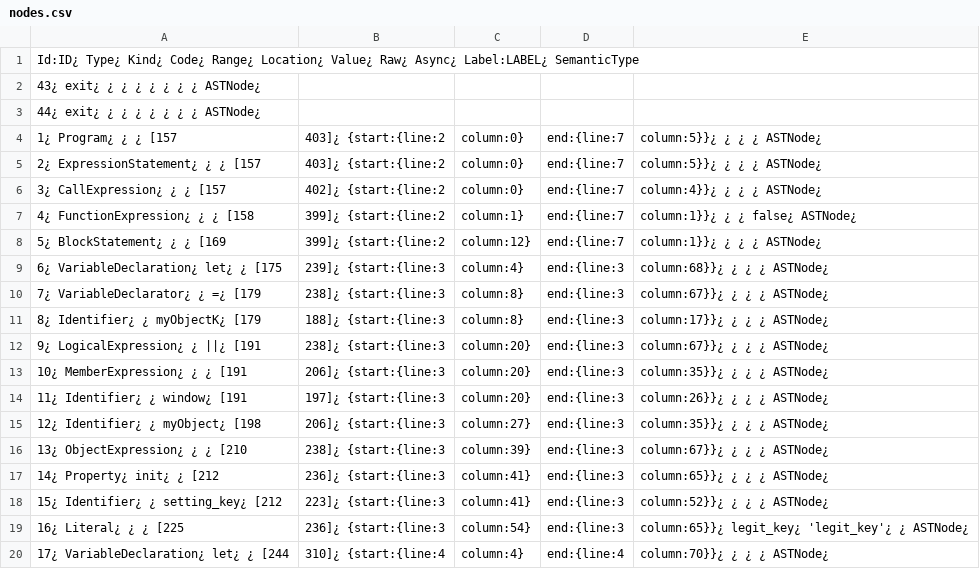
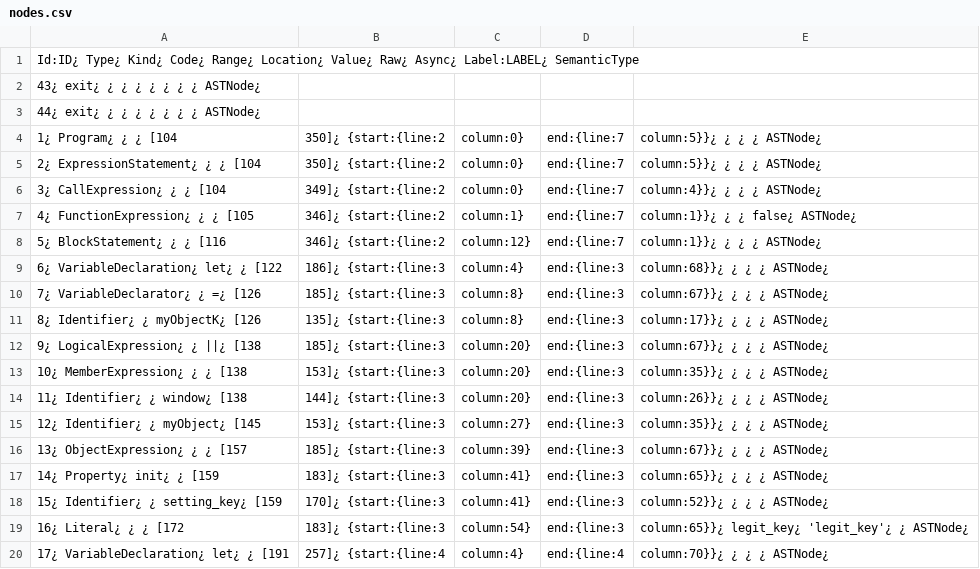
Before and after one commit to pseudorandomuser/JAW, a CSV file: hpg_construction/outputs/dom_clobbering/examples/localStorage/nodes.csv, drawn as a sheet; only a part is shown; the diff covers the shown part only.

```diff
--- a/hpg_construction/outputs/dom_clobbering/examples/localStorage/nodes.csv
+++ b/hpg_construction/outputs/dom_clobbering/examples/localStorage/nodes.csv
@@ -3,18 +3,18 @@ Id:ID¿ Type¿ Kind¿ Code¿ Range¿ Location¿ Value¿ Raw¿ Async¿ Label:LABE
 44¿ exit¿ ¿ ¿ ¿ ¿ ¿ ¿ ¿ ASTNode¿
-1¿ Program¿ ¿ ¿ [157,403]¿ {start:{line:2,column:0},end:{line:7,column:5}}¿ ¿ ¿ ¿ ASTNode¿
-2¿ ExpressionStatement¿ ¿ ¿ [157,403]¿ {start:{line:2,column:0},end:{line:7,column:5}}¿ ¿ ¿ ¿ ASTNode¿
-3¿ CallExpression¿ ¿ ¿ [157,402]¿ {start:{line:2,column:0},end:{line:7,column:4}}¿ ¿ ¿ ¿ ASTNode¿
-4¿ FunctionExpression¿ ¿ ¿ [158,399]¿ {start:{line:2,column:1},end:{line:7,column:1}}¿ ¿ ¿ false¿ ASTNode¿
-5¿ BlockStatement¿ ¿ ¿ [169,399]¿ {start:{line:2,column:12},end:{line:7,column:1}}¿ ¿ ¿ ¿ ASTNode¿
-6¿ VariableDeclaration¿ let¿ ¿ [175,239]¿ {start:{line:3,column:4},end:{line:3,column:68}}¿ ¿ ¿ ¿ ASTNode¿
-7¿ VariableDeclarator¿ ¿ =¿ [179,238]¿ {start:{line:3,column:8},end:{line:3,column:67}}¿ ¿ ¿ ¿ ASTNode¿
-8¿ Identifier¿ ¿ myObjectK¿ [179,188]¿ {start:{line:3,column:8},end:{line:3,column:17}}¿ ¿ ¿ ¿ ASTNode¿
-9¿ LogicalExpression¿ ¿ ||¿ [191,238]¿ {start:{line:3,column:20},end:{line:3,column:67}}¿ ¿ ¿ ¿ ASTNode¿
-10¿ MemberExpression¿ ¿ ¿ [191,206]¿ {start:{line:3,column:20},end:{line:3,column:35}}¿ ¿ ¿ ¿ ASTNode¿
-11¿ Identifier¿ ¿ window¿ [191,197]¿ {start:{line:3,column:20},end:{line:3,column:26}}¿ ¿ ¿ ¿ ASTNode¿
-12¿ Identifier¿ ¿ myObject¿ [198,206]¿ {start:{line:3,column:27},end:{line:3,column:35}}¿ ¿ ¿ ¿ ASTNode¿
-13¿ ObjectExpression¿ ¿ ¿ [210,238]¿ {start:{line:3,column:39},end:{line:3,column:67}}¿ ¿ ¿ ¿ ASTNode¿
-14¿ Property¿ init¿ ¿ [212,236]¿ {start:{line:3,column:41},end:{line:3,column:65}}¿ ¿ ¿ ¿ ASTNode¿
-15¿ Identifier¿ ¿ setting_key¿ [212,223]¿ {start:{line:3,column:41},end:{line:3,column:52}}¿ ¿ ¿ ¿ ASTNode¿
-16¿ Literal¿ ¿ ¿ [225,236]¿ {start:{line:3,column:54},end:{line:3,column:65}}¿ legit_key¿ 'legit_key'¿ ¿ ASTNode¿
-17¿ VariableDeclaration¿ let¿ ¿ [244,310]¿ {start:{line:4,column:4},end:{line:4,column:70}}¿ ¿ ¿ ¿ ASTNode¿
+1¿ Program¿ ¿ ¿ [104,350]¿ {start:{line:2,column:0},end:{line:7,column:5}}¿ ¿ ¿ ¿ ASTNode¿
+2¿ ExpressionStatement¿ ¿ ¿ [104,350]¿ {start:{line:2,column:0},end:{line:7,column:5}}¿ ¿ ¿ ¿ ASTNode¿
+3¿ CallExpression¿ ¿ ¿ [104,349]¿ {start:{line:2,column:0},end:{line:7,column:4}}¿ ¿ ¿ ¿ ASTNode¿
+4¿ FunctionExpression¿ ¿ ¿ [105,346]¿ {start:{line:2,column:1},end:{line:7,column:1}}¿ ¿ ¿ false¿ ASTNode¿
+5¿ BlockStatement¿ ¿ ¿ [116,346]¿ {start:{line:2,column:12},end:{line:7,column:1}}¿ ¿ ¿ ¿ ASTNode¿
+6¿ VariableDeclaration¿ let¿ ¿ [122,186]¿ {start:{line:3,column:4},end:{line:3,column:68}}¿ ¿ ¿ ¿ ASTNode¿
+7¿ VariableDeclarator¿ ¿ =¿ [126,185]¿ {start:{line:3,column:8},end:{line:3,column:67}}¿ ¿ ¿ ¿ ASTNode¿
+8¿ Identifier¿ ¿ myObjectK¿ [126,135]¿ {start:{line:3,column:8},end:{line:3,column:17}}¿ ¿ ¿ ¿ ASTNode¿
+9¿ LogicalExpression¿ ¿ ||¿ [138,185]¿ {start:{line:3,column:20},end:{line:3,column:67}}¿ ¿ ¿ ¿ ASTNode¿
+10¿ MemberExpression¿ ¿ ¿ [138,153]¿ {start:{line:3,column:20},end:{line:3,column:35}}¿ ¿ ¿ ¿ ASTNode¿
+11¿ Identifier¿ ¿ window¿ [138,144]¿ {start:{line:3,column:20},end:{line:3,column:26}}¿ ¿ ¿ ¿ ASTNode¿
+12¿ Identifier¿ ¿ myObject¿ [145,153]¿ {start:{line:3,column:27},end:{line:3,column:35}}¿ ¿ ¿ ¿ ASTNode¿
+13¿ ObjectExpression¿ ¿ ¿ [157,185]¿ {start:{line:3,column:39},end:{line:3,column:67}}¿ ¿ ¿ ¿ ASTNode¿
+14¿ Property¿ init¿ ¿ [159,183]¿ {start:{line:3,column:41},end:{line:3,column:65}}¿ ¿ ¿ ¿ ASTNode¿
+15¿ Identifier¿ ¿ setting_key¿ [159,170]¿ {start:{line:3,column:41},end:{line:3,column:52}}¿ ¿ ¿ ¿ ASTNode¿
+16¿ Literal¿ ¿ ¿ [172,183]¿ {start:{line:3,column:54},end:{line:3,column:65}}¿ legit_key¿ 'legit_key'¿ ¿ ASTNode¿
+17¿ VariableDeclaration¿ let¿ ¿ [191,257]¿ {start:{line:4,column:4},end:{line:4,column:70}}¿ ¿ ¿ ¿ ASTNode¿
```
Also changed, not shown: 50 edited cells elsewhere in this file, hpg_construction/outputs/dom_clobbering/examples/eval/nodes.csv, 8 other files.
